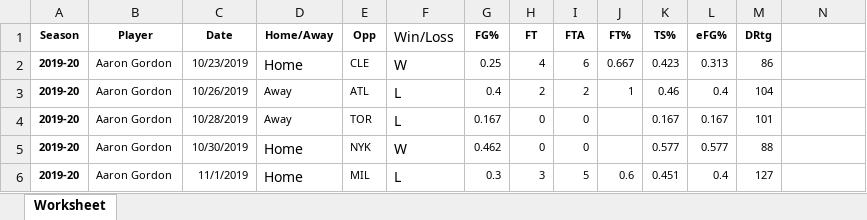
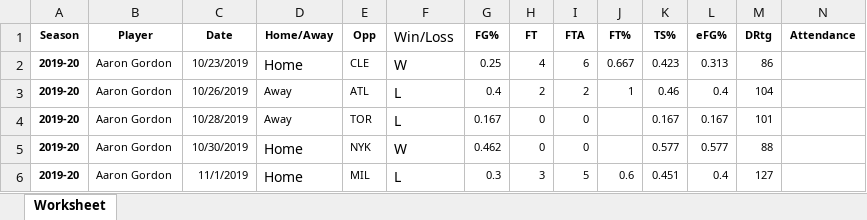
Before and after one commit to gokayaking/team-eta, an Excel workbook: data/NBA Player Game Log Data.xlsx, sheet Worksheet, drawn as a sheet; only a part is shown; values as stored, in another font and other column widths than the file's, no borders; the diff names each change by its address in the sheet, - before the commit and + after, or states it on an @@ line.

Commit message:
Update NBA Player Game Log Data.xlsx

```diff
--- a/data/NBA Player Game Log Data.xlsx (sheet Worksheet)
+++ b/data/NBA Player Game Log Data.xlsx (sheet Worksheet)
-N1: (empty)
+N1: Attendance
```
